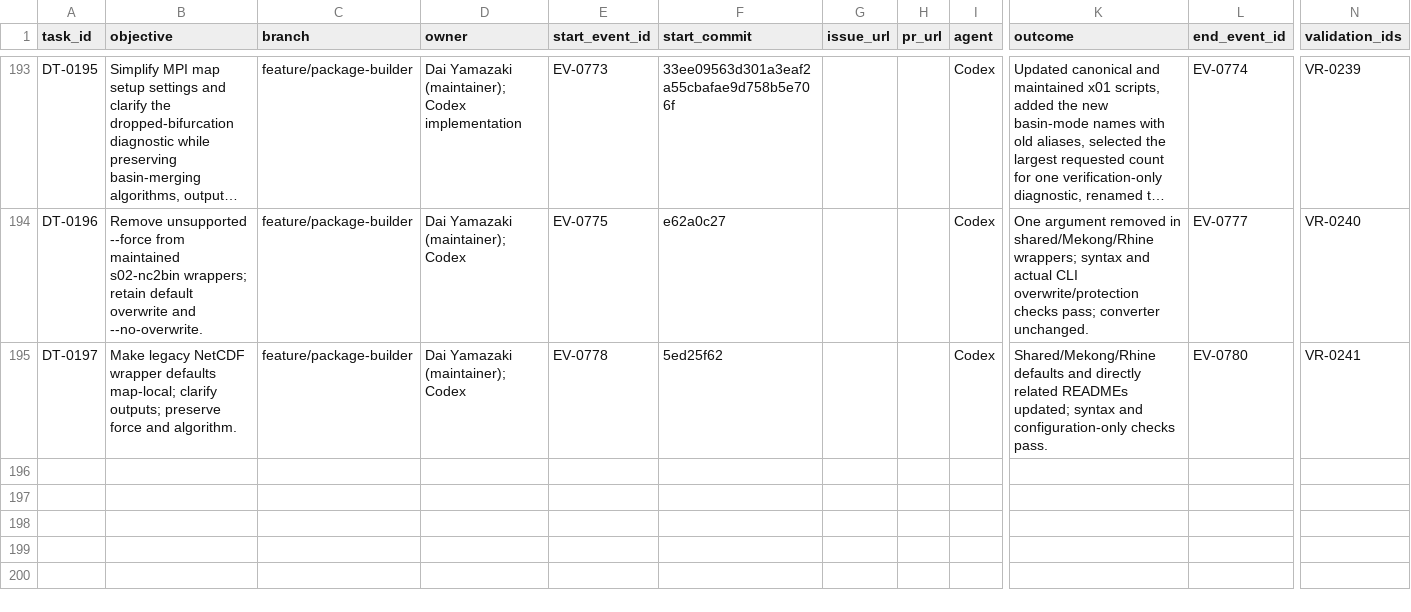
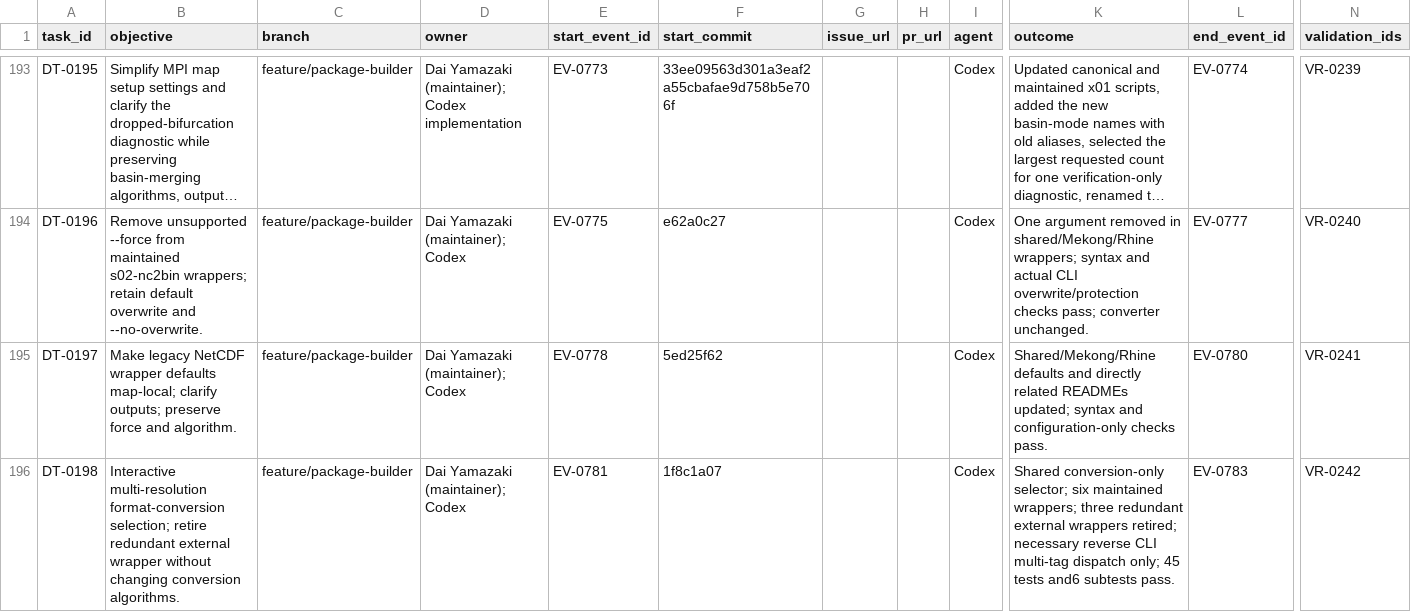
Before and after one commit to global-hydrodynamics/cmf_v5_beta, a CSV file: research/development_tasks.csv, drawn as a sheet; only a part is shown, gaps mark what is left out; long unchanged cells end in …; rows hold the shown columns only; the diff names each change by its address in the sheet, - before the commit and + after, or states it on an @@ line.

```diff
--- a/research/development_tasks.csv
+++ b/research/development_tasks.csv
+row 196: DT-0198 | Interactive multi-resolution format-conversion selection; retire redundant external wrapper without changing conversion algorithms. | feature/package-builder | Dai Yamazaki (maintainer); Codex | EV-0781 | 1f8c1a07 |  |  | Codex | Shared conversion-only selector; six maintained wrappers; three redundant external wrappers retired; necessary reverse CLI multi-tag dispatch only; 45 tests and6 subtests pass. | EV-0783 | VR-0242
```
Also changed, not shown: research/events.csv, research/validation_runs.csv, 21 other files.
